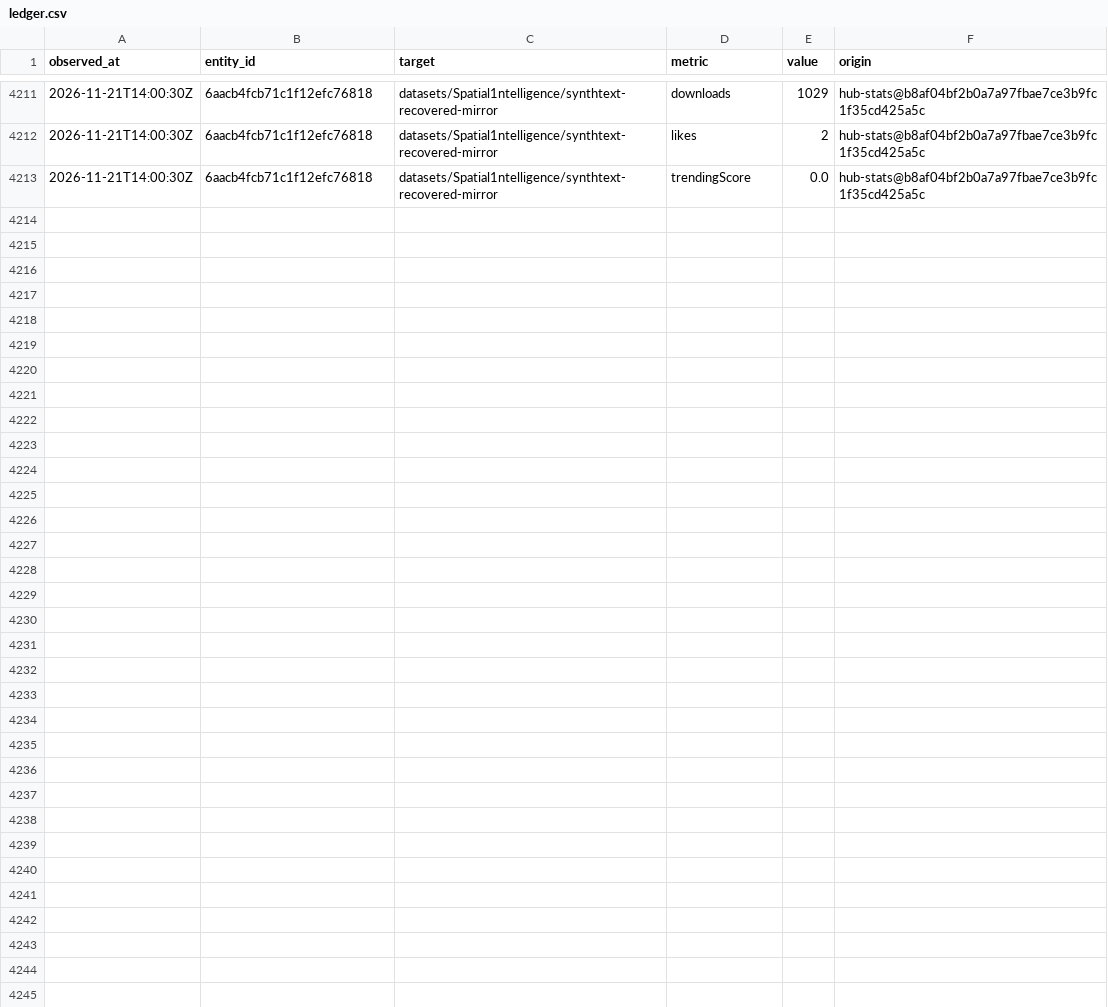
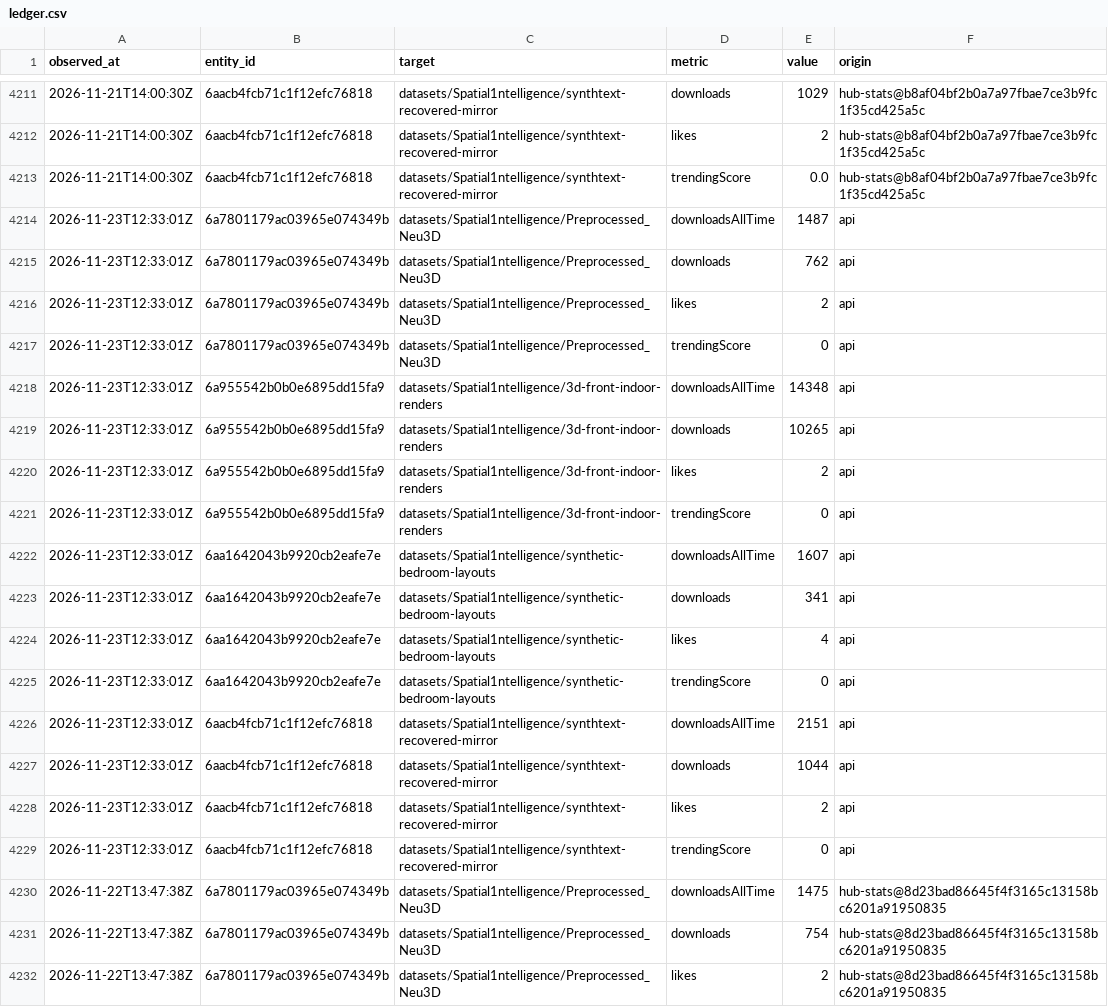
Before and after one commit to JadeKim042386/huggingface-history, a CSV file: data/ledger.csv, drawn as a sheet; only a part is shown, gaps mark what is left out; the diff covers the shown part only.

```diff
--- a/data/ledger.csv
+++ b/data/ledger.csv
@@ -4213 +4213,20 @@ observed_at,entity_id,target,metric,value,origin
 2026-11-21T14:00:30Z,6aacb4fcb71c1f12efc76818,datasets/Spatial1ntelligence/synthtext-recovered-mirror,trendingScore,0.0,hub-stats@b8af04bf2b0a7a97fbae7ce3b9fc1f35cd425a5c
+2026-11-23T12:33:01Z,6a7801179ac03965e074349b,datasets/Spatial1ntelligence/Preprocessed_Neu3D,downloadsAllTime,1487,api
+2026-11-23T12:33:01Z,6a7801179ac03965e074349b,datasets/Spatial1ntelligence/Preprocessed_Neu3D,downloads,762,api
+2026-11-23T12:33:01Z,6a7801179ac03965e074349b,datasets/Spatial1ntelligence/Preprocessed_Neu3D,likes,2,api
+2026-11-23T12:33:01Z,6a7801179ac03965e074349b,datasets/Spatial1ntelligence/Preprocessed_Neu3D,trendingScore,0,api
+2026-11-23T12:33:01Z,6a955542b0b0e6895dd15fa9,datasets/Spatial1ntelligence/3d-front-indoor-renders,downloadsAllTime,14348,api
+2026-11-23T12:33:01Z,6a955542b0b0e6895dd15fa9,datasets/Spatial1ntelligence/3d-front-indoor-renders,downloads,10265,api
+2026-11-23T12:33:01Z,6a955542b0b0e6895dd15fa9,datasets/Spatial1ntelligence/3d-front-indoor-renders,likes,2,api
+2026-11-23T12:33:01Z,6a955542b0b0e6895dd15fa9,datasets/Spatial1ntelligence/3d-front-indoor-renders,trendingScore,0,api
+2026-11-23T12:33:01Z,6aa1642043b9920cb2eafe7e,datasets/Spatial1ntelligence/synthetic-bedroom-layouts,downloadsAllTime,1607,api
+2026-11-23T12:33:01Z,6aa1642043b9920cb2eafe7e,datasets/Spatial1ntelligence/synthetic-bedroom-layouts,downloads,341,api
+2026-11-23T12:33:01Z,6aa1642043b9920cb2eafe7e,datasets/Spatial1ntelligence/synthetic-bedroom-layouts,likes,4,api
+2026-11-23T12:33:01Z,6aa1642043b9920cb2eafe7e,datasets/Spatial1ntelligence/synthetic-bedroom-layouts,trendingScore,0,api
+2026-11-23T12:33:01Z,6aacb4fcb71c1f12efc76818,datasets/Spatial1ntelligence/synthtext-recovered-mirror,downloadsAllTime,2151,api
+2026-11-23T12:33:01Z,6aacb4fcb71c1f12efc76818,datasets/Spatial1ntelligence/synthtext-recovered-mirror,downloads,1044,api
+2026-11-23T12:33:01Z,6aacb4fcb71c1f12efc76818,datasets/Spatial1ntelligence/synthtext-recovered-mirror,likes,2,api
+2026-11-23T12:33:01Z,6aacb4fcb71c1f12efc76818,datasets/Spatial1ntelligence/synthtext-recovered-mirror,trendingScore,0,api
+2026-11-22T13:47:38Z,6a7801179ac03965e074349b,datasets/Spatial1ntelligence/Preprocessed_Neu3D,downloadsAllTime,1475,hub-stats@8d23bad86645f4f3165c13158bc6201a91950835
+2026-11-22T13:47:38Z,6a7801179ac03965e074349b,datasets/Spatial1ntelligence/Preprocessed_Neu3D,downloads,754,hub-stats@8d23bad86645f4f3165c13158bc6201a91950835
+2026-11-22T13:47:38Z,6a7801179ac03965e074349b,datasets/Spatial1ntelligence/Preprocessed_Neu3D,likes,2,hub-stats@8d23bad86645f4f3165c13158bc6201a91950835
```
Also changed, not shown: 13 added rows elsewhere in this file, 1 other file.
